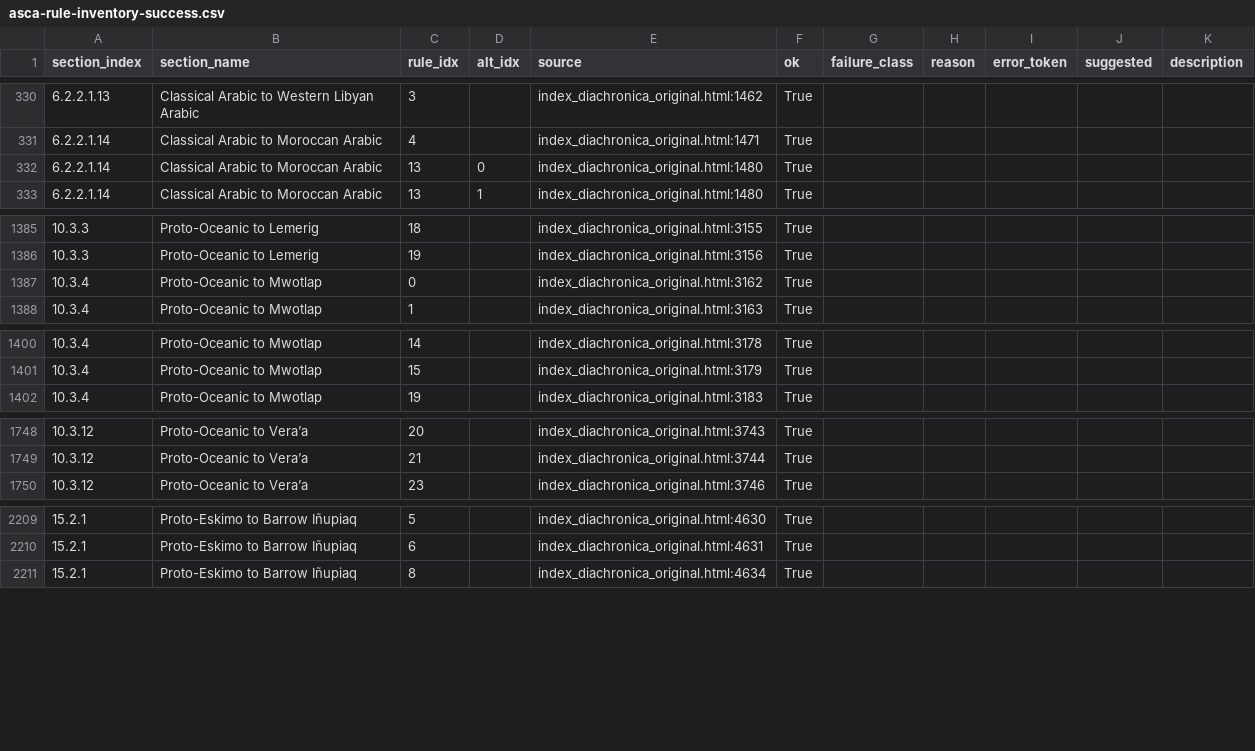
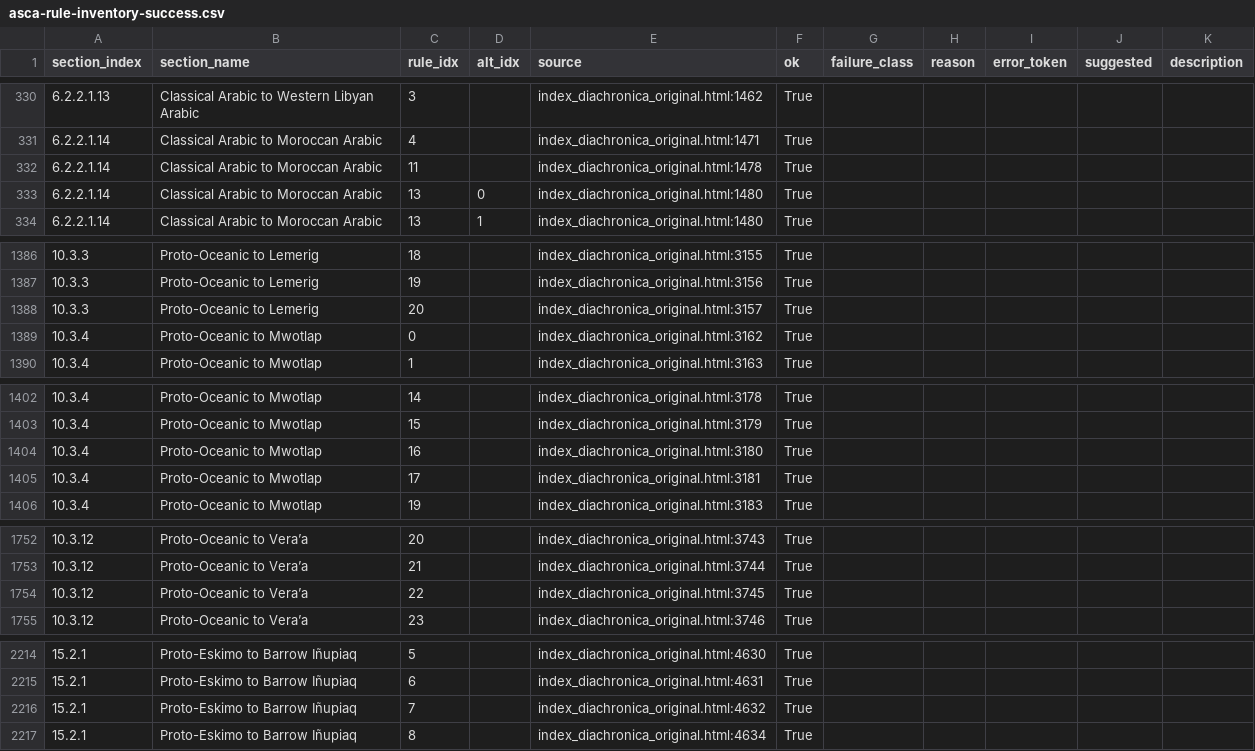
Before and after one commit to Pappa/conlanger, a CSV file: .scratch/cleaned-rule-corpus/inventory/asca-rule-inventory-success.csv, drawn as a sheet; only a part is shown, gaps mark what is left out; the diff covers the shown part only; the diff names each change by its address in the sheet, - before the commit and + after, or states it on an @@ line.

```diff
--- a/.scratch/cleaned-rule-corpus/inventory/asca-rule-inventory-success.csv
+++ b/.scratch/cleaned-rule-corpus/inventory/asca-rule-inventory-success.csv
+row 332: 6.2.2.1.14 | Classical Arabic to Moroccan Arabic | 11 |  | index_diachronica_original.html:1478 | True
+row 1388: 10.3.3 | Proto-Oceanic to Lemerig | 20 |  | index_diachronica_original.html:3157 | True
+row 1404: 10.3.4 | Proto-Oceanic to Mwotlap | 16 |  | index_diachronica_original.html:3180 | True
+row 1405: 10.3.4 | Proto-Oceanic to Mwotlap | 17 |  | index_diachronica_original.html:3181 | True
+row 1754: 10.3.12 | Proto-Oceanic to Vera’a | 22 |  | index_diachronica_original.html:3745 | True
+row 2216: 15.2.1 | Proto-Eskimo to Barrow Iñupiaq | 7 |  | index_diachronica_original.html:4632 | True
```
Also changed, not shown: 9 added rows and 1 removed row elsewhere in this file, .scratch/cleaned-rule-corpus/inventory/asca-rule-inventory-changelog.csv, .scratch/cleaned-rule-corpus/inventory/asca-rule-inventory-error.csv, 8 other files.
